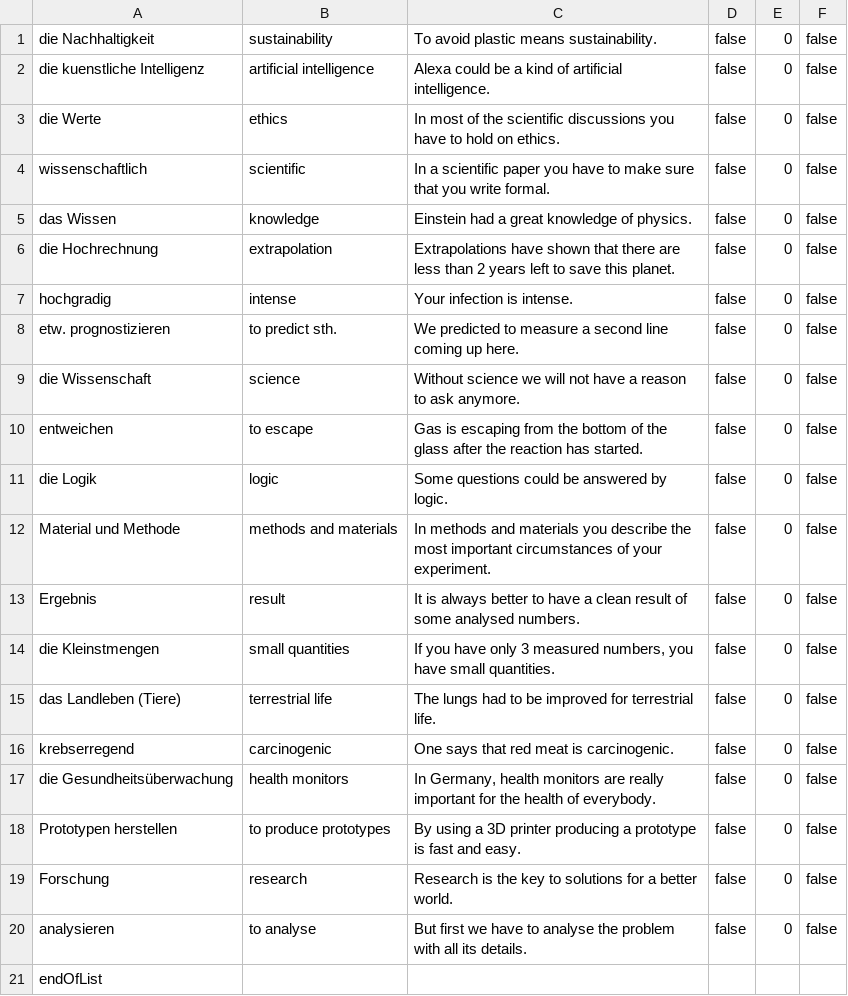
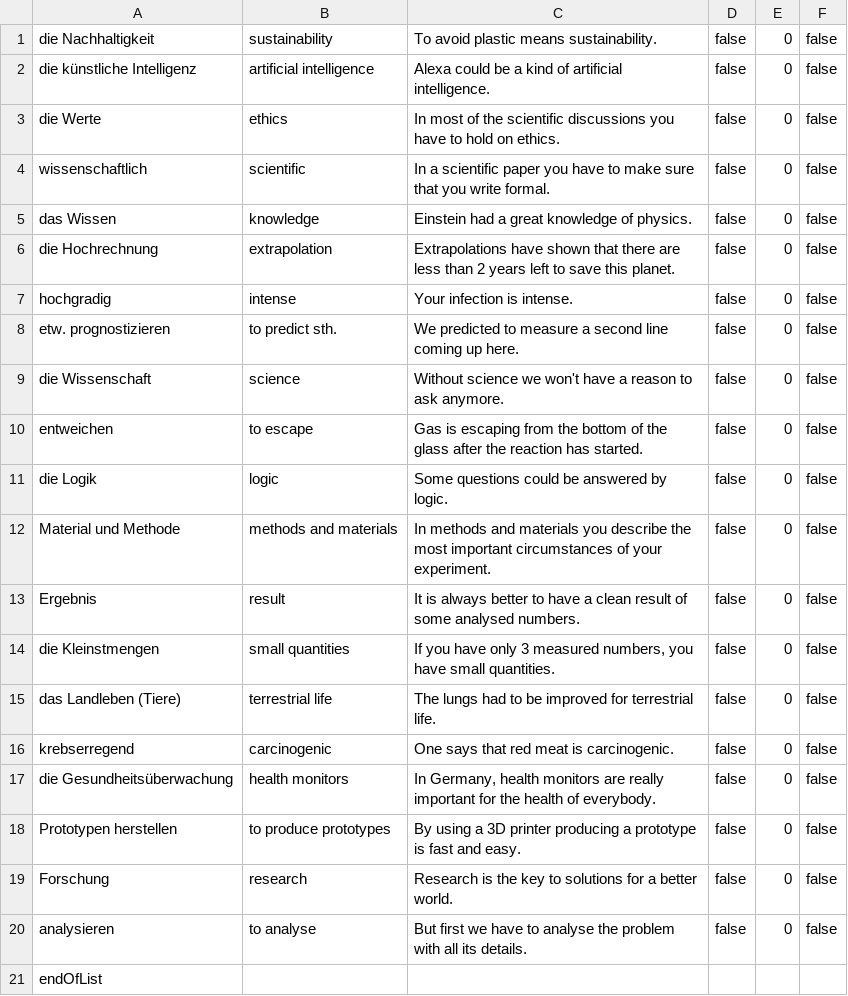
Before and after one commit to lena-herz/Vokabeltrainer, a CSV file: Vokabellisten/Englisch_Science_and_Technology.csv, drawn as a sheet.

```diff
--- a/Vokabellisten/Englisch_Science_and_Technology.csv
+++ b/Vokabellisten/Englisch_Science_and_Technology.csv
@@ -1,3 +1,3 @@
 die Nachhaltigkeit;sustainability;To avoid plastic means sustainability.;false;0;false;
-die kuenstliche Intelligenz;artificial intelligence;Alexa could be a kind of artificial intelligence.;false;0;false;
+die künstliche Intelligenz;artificial intelligence;Alexa could be a kind of artificial intelligence.;false;0;false;
 die Werte;ethics;In most of the scientific discussions you have to hold on ethics.;false;0;false;
@@ -8,3 +8,3 @@ hochgradig;intense;Your infection is intense.;false;0;false;
 etw. prognostizieren;to predict sth.;We predicted to measure a second line coming up here.;false;0;false;
-die Wissenschaft;science;Without science we will not have a reason to ask anymore.;false;0;false;
+die Wissenschaft;science;Without science we won't have a reason to ask anymore.;false;0;false;
 entweichen;to escape;Gas is escaping from the bottom of the glass after the reaction has started.;false;0;false;
```
Also changed, not shown: Vokabellisten/Franzoesisch_Zahlen_ab21.csv, Vokabellisten/Franzoesisch_Zahlen_bis20.csv, 2 other files.
